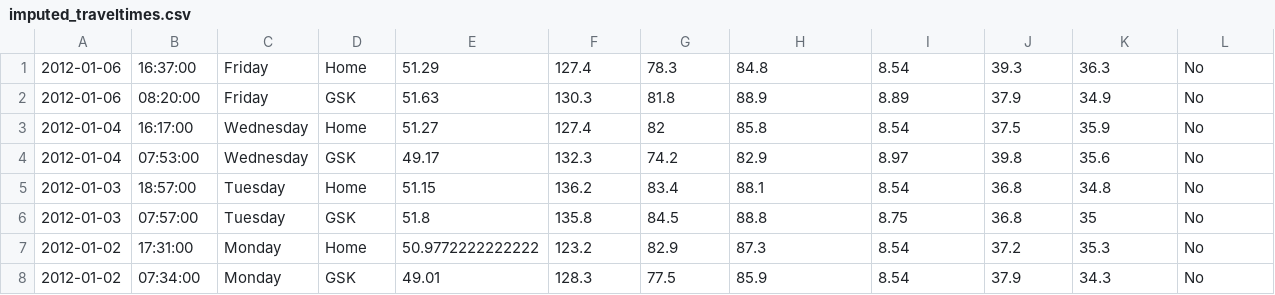
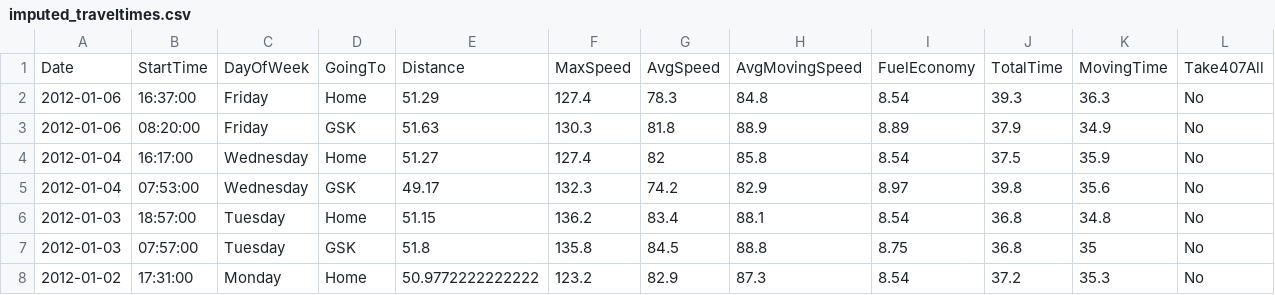
Before and after one commit to rohilsaraf97/datasets, a CSV file: imputed_traveltimes.csv, drawn as a sheet; only a part is shown; the shorter side is filled out with more unchanged rows.

Commit message:
imputed travel times dataset

```diff
--- a/imputed_traveltimes.csv
+++ b/imputed_traveltimes.csv
@@ -1 +1,2 @@
+"Date","StartTime","DayOfWeek","GoingTo","Distance","MaxSpeed","AvgSpeed","AvgMovingSpeed","FuelEconomy","TotalTime","MovingTime","Take407All"
 2012-01-06,"16:37:00","Friday","Home",51.29,127.4,78.3,84.8,8.54,39.3,36.3,"No"
```
